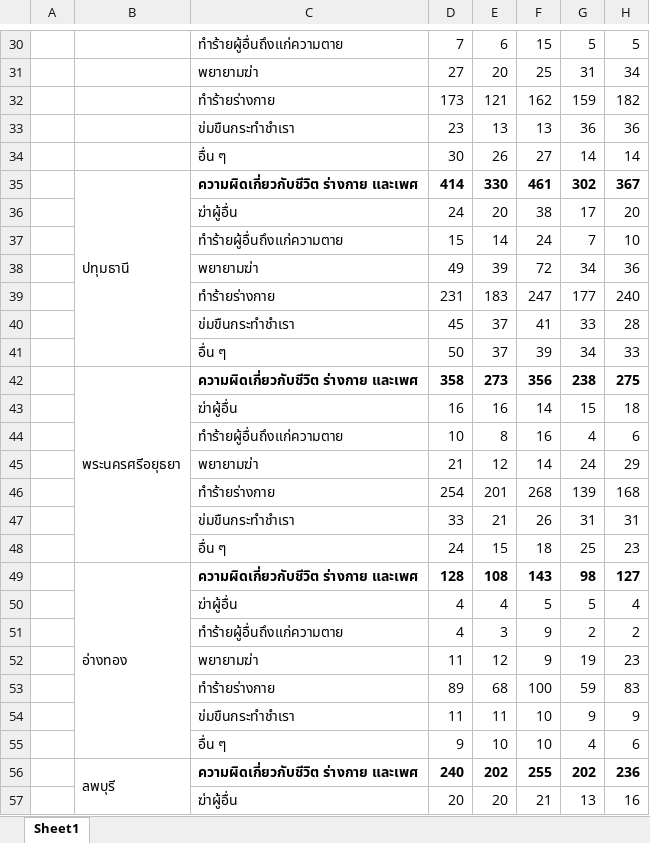
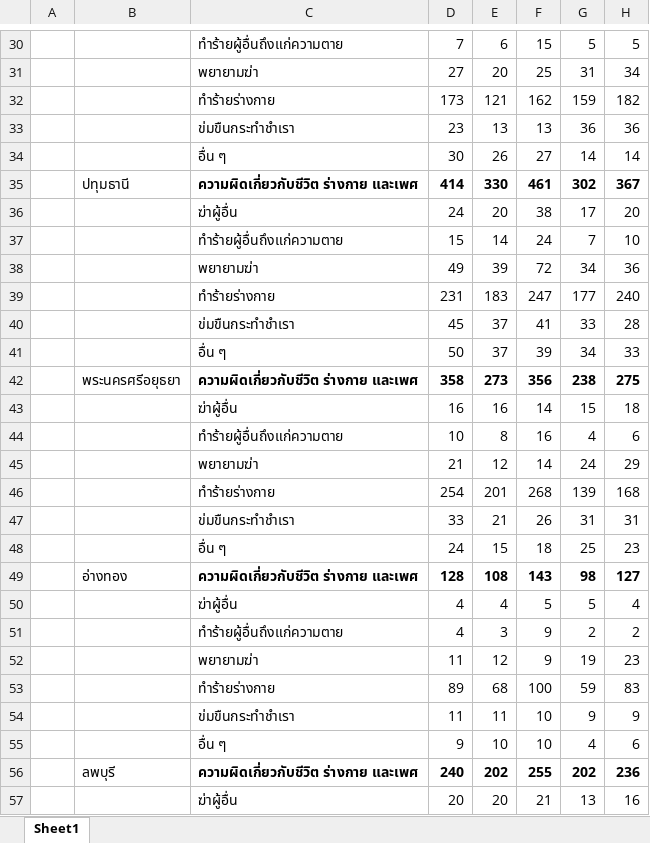
Before and after one commit to Fasai-Seri/bus_int_sys_project, an Excel workbook: crime.xlsx, sheet Sheet1, drawn as a sheet; only a part is shown, gaps mark what is left out; values as stored, in another font and other column widths than the file's, no borders; the diff covers the shown part only; the diff names each change by its address in the sheet, - before the commit and + after, or states it on an @@ line.

```diff
--- a/crime.xlsx (sheet Sheet1)
+++ b/crime.xlsx (sheet Sheet1)
-B35:B41 merged
-B42:B48 merged
-B49:B55 merged
-B56:B62 merged
```
Also changed, not shown: 1 edited cell, cell formats and merged cells elsewhere in this sheet, move_in.xlsx.
